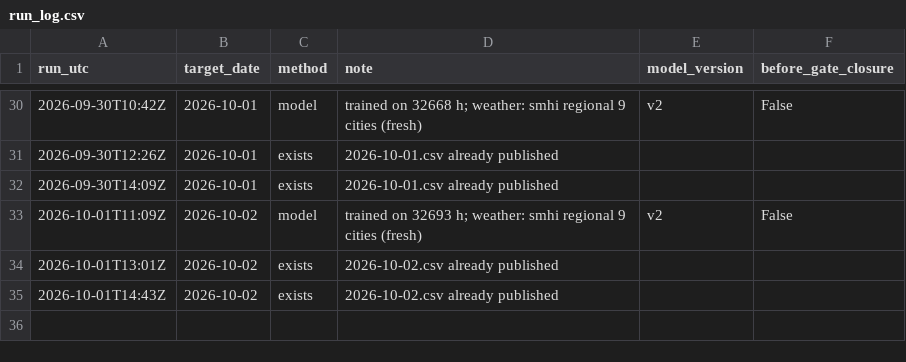
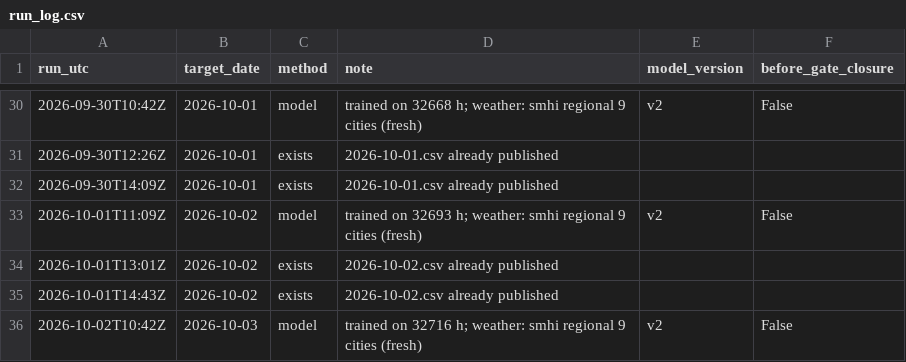
Before and after one commit to MindisBlank/SE3_DayAheadLoadForecast, a CSV file: forecasts/run_log.csv, drawn as a sheet; only a part is shown, gaps mark what is left out.

```diff
--- a/forecasts/run_log.csv
+++ b/forecasts/run_log.csv
@@ -35 +35,2 @@ run_utc,target_date,method,note,model_version,before_gate_closure
 2026-10-01T14:43Z,2026-10-02,exists,2026-10-02.csv already published,,
+2026-10-02T10:42Z,2026-10-03,model,trained on 32716 h; weather: smhi regional 9 cities (fresh),v2,False
```
Also changed, not shown: scores/daily.csv, scores/hourly.csv, 13 other files.
